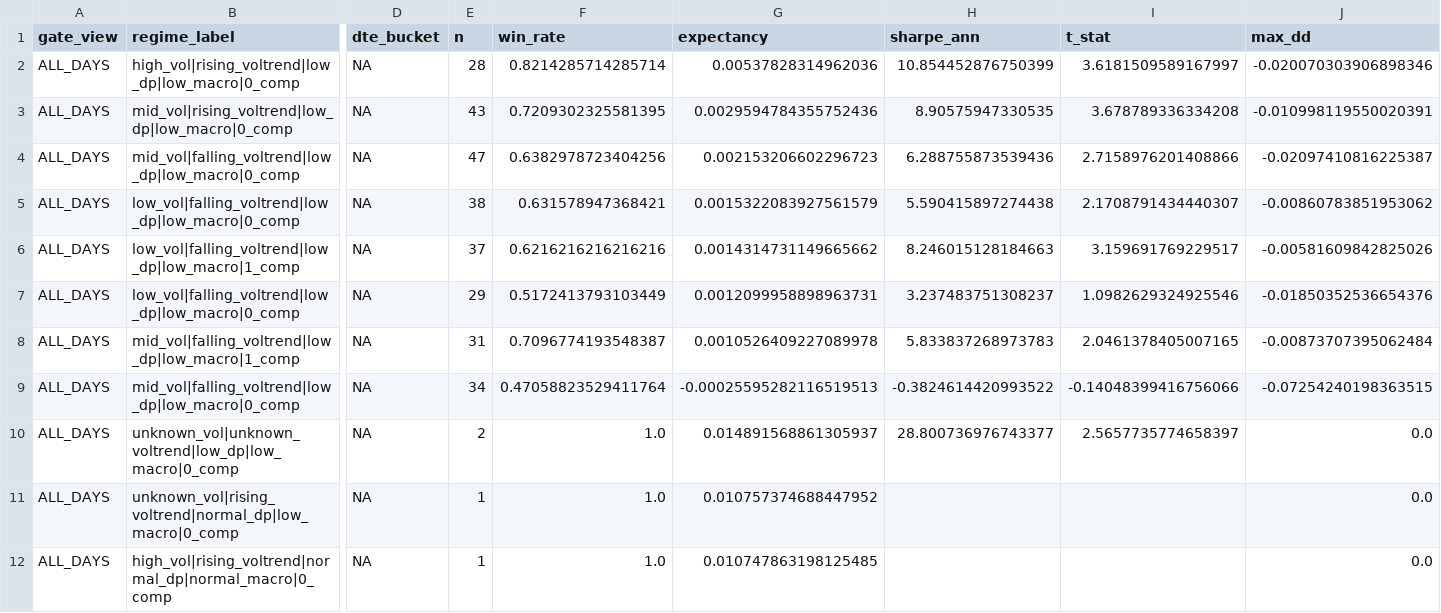
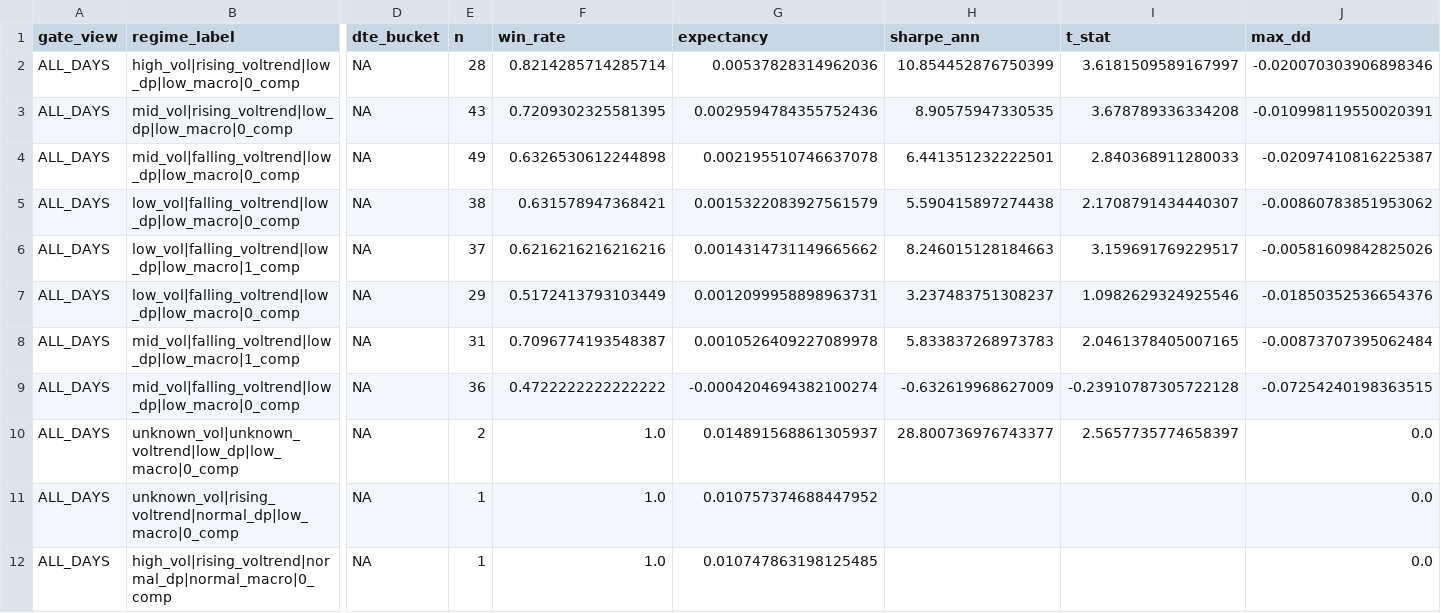
Before and after one commit to kvandre12-commits/SharpEdge-System, a CSV file: outputs/edge_regime_pressure_dte.csv, drawn as a sheet; only a part is shown, gaps mark what is left out; the diff names each change by its address in the sheet, - before the commit and + after, or states it on an @@ line.

```diff
--- a/outputs/edge_regime_pressure_dte.csv
+++ b/outputs/edge_regime_pressure_dte.csv
-E4 (n): 47
+E4 (n): 49
-F4 (win_rate): 0.6382978723404256
+F4 (win_rate): 0.6326530612244898
-G4 (expectancy): 0.002153206602296723
+G4 (expectancy): 0.002195510746637078
-H4 (sharpe_ann): 6.288755873539436
+H4 (sharpe_ann): 6.441351232222501
-I4 (t_stat): 2.7158976201408866
+I4 (t_stat): 2.840368911280033
-E9 (n): 34
+E9 (n): 36
-F9 (win_rate): 0.47058823529411764
+F9 (win_rate): 0.4722222222222222
-G9 (expectancy): -0.00025595282116519513
+G9 (expectancy): -0.0004204694382100274
-H9 (sharpe_ann): -0.3824614420993522
+H9 (sharpe_ann): -0.632619968627009
-I9 (t_stat): -0.14048399416756066
+I9 (t_stat): -0.23910787305722128
```
Also changed, not shown: outputs/execution_state_daily.csv, outputs/latest_execution_state_daily.csv, 27 other files.
